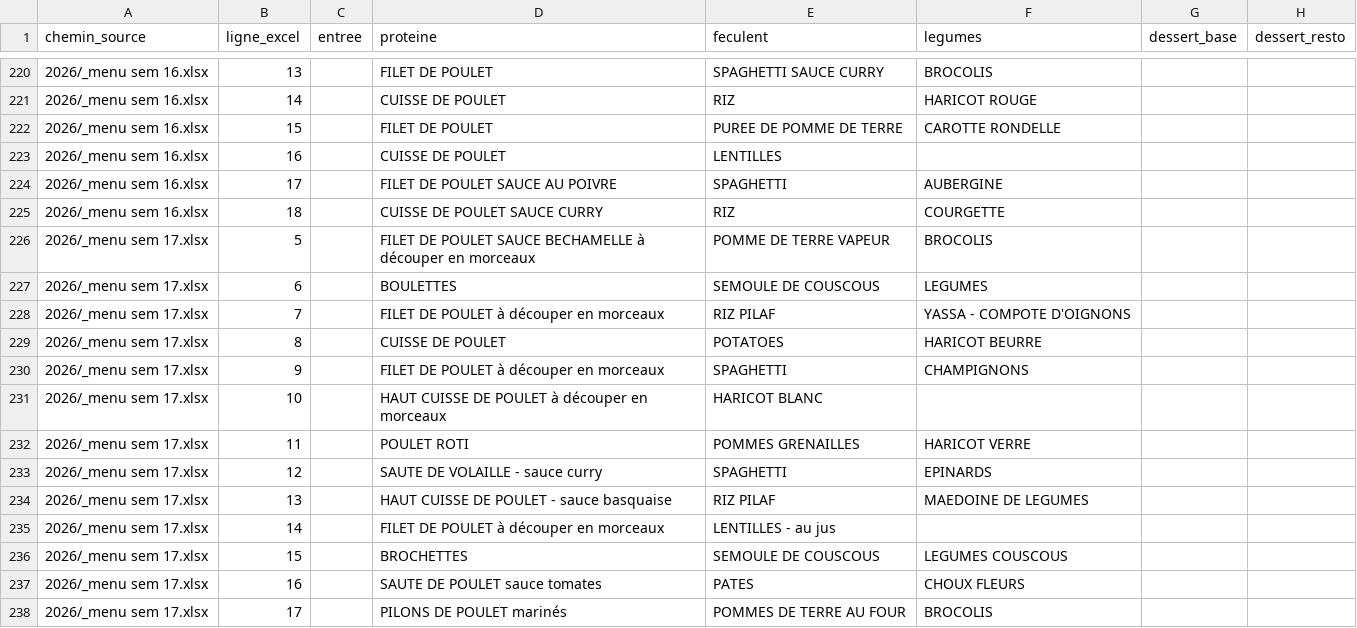
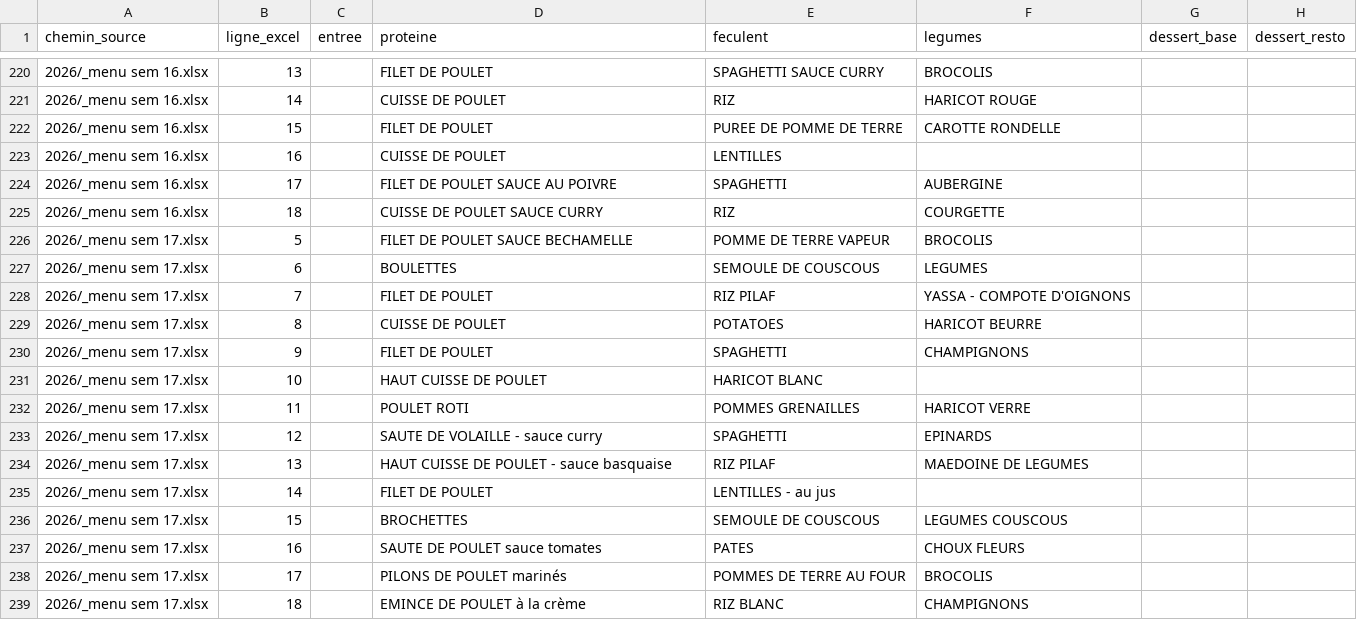
Before and after one commit to DineJ/IA_Asolidr, a CSV file: data/processed/historique_menus_2026.csv, drawn as a sheet; only a part is shown, gaps mark what is left out; the shorter side is filled out with more unchanged rows.

Commit message:
Output : Files updated because raw data was corrected

```diff
--- a/data/processed/historique_menus_2026.csv
+++ b/data/processed/historique_menus_2026.csv
@@ -225,8 +225,8 @@
 2026/_menu sem 16.xlsx;18;;CUISSE DE POULET SAUCE CURRY;RIZ;COURGETTE;;
-2026/_menu sem 17.xlsx;5;;FILET DE POULET SAUCE BECHAMELLE à découper en morceaux;POMME DE TERRE VAPEUR;BROCOLIS;;
+2026/_menu sem 17.xlsx;5;;FILET DE POULET SAUCE BECHAMELLE;POMME DE TERRE VAPEUR;BROCOLIS;;
 2026/_menu sem 17.xlsx;6;;BOULETTES;SEMOULE DE COUSCOUS;LEGUMES;;
-2026/_menu sem 17.xlsx;7;;FILET DE POULET à découper en morceaux;RIZ PILAF;YASSA - COMPOTE D'OIGNONS;;
+2026/_menu sem 17.xlsx;7;;FILET DE POULET;RIZ PILAF;YASSA - COMPOTE D'OIGNONS;;
 2026/_menu sem 17.xlsx;8;;CUISSE DE POULET;POTATOES;HARICOT BEURRE;;
-2026/_menu sem 17.xlsx;9;;FILET DE POULET à découper en morceaux;SPAGHETTI;CHAMPIGNONS;;
-2026/_menu sem 17.xlsx;10;;HAUT CUISSE DE POULET à découper en morceaux;HARICOT BLANC;;;
+2026/_menu sem 17.xlsx;9;;FILET DE POULET;SPAGHETTI;CHAMPIGNONS;;
+2026/_menu sem 17.xlsx;10;;HAUT CUISSE DE POULET;HARICOT BLANC;;;
 2026/_menu sem 17.xlsx;11;;POULET ROTI;POMMES GRENAILLES;HARICOT VERRE;;
@@ -234,3 +234,3 @@
 2026/_menu sem 17.xlsx;13;;HAUT CUISSE DE POULET - sauce basquaise;RIZ PILAF;MAEDOINE DE LEGUMES;;
-2026/_menu sem 17.xlsx;14;;FILET DE POULET à découper en morceaux;LENTILLES - au jus;;;
+2026/_menu sem 17.xlsx;14;;FILET DE POULET;LENTILLES - au jus;;;
 2026/_menu sem 17.xlsx;15;;BROCHETTES;SEMOULE DE COUSCOUS;LEGUMES COUSCOUS;;
```
